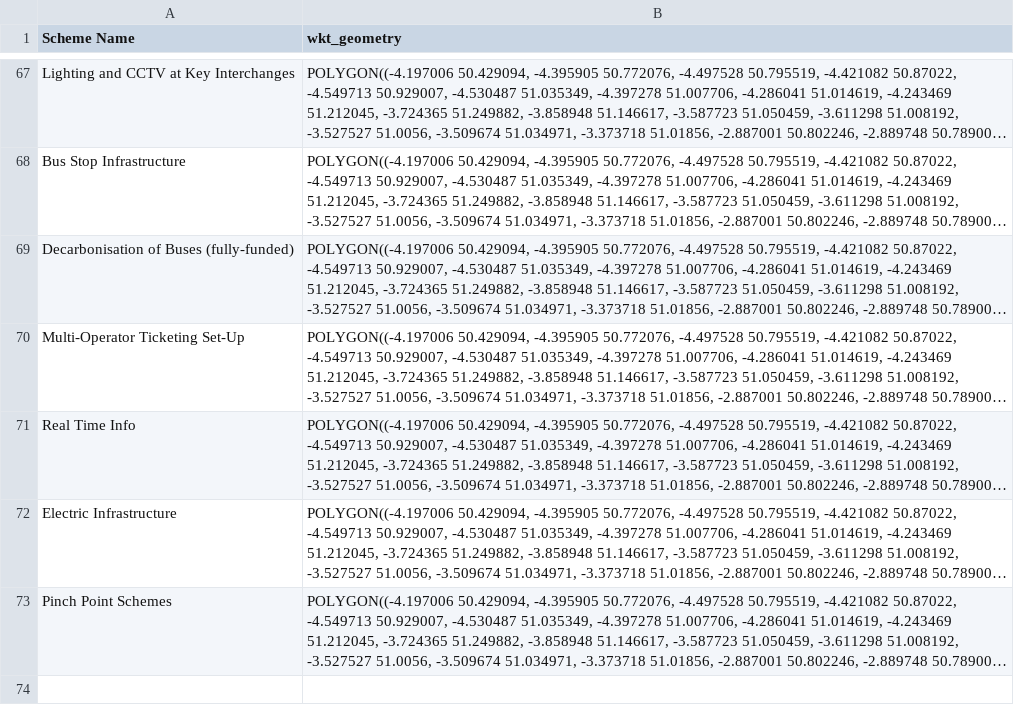
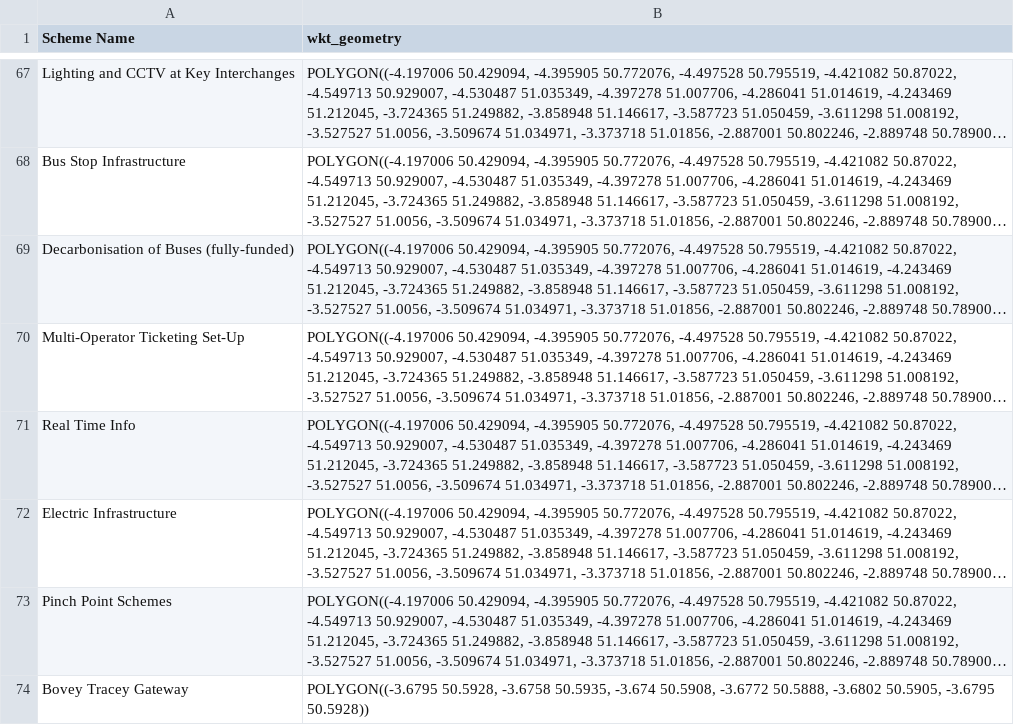
Before and after one commit to i-charizard/Devon-Azure-Map, a CSV file: schemeDetails/TCP_long lat_WKT_Polygon.csv, drawn as a sheet; only a part is shown, gaps mark what is left out; long unchanged cells end in …; the diff names each change by its address in the sheet, - before the commit and + after, or states it on an @@ line.

Commit message:
Daily WKT overwrite 2026-08-04T09:16:14.5740176Z

```diff
--- a/schemeDetails/TCP_long lat_WKT_Polygon.csv
+++ b/schemeDetails/TCP_long lat_WKT_Polygon.csv
+row 74: Bovey Tracey Gateway | POLYGON((-3.6795 50.5928, -3.6758 50.5935, -3.674 50.5908, -3.6772 50.5888, -3.6802 50.5905, -3.6795 50.5928))
```
